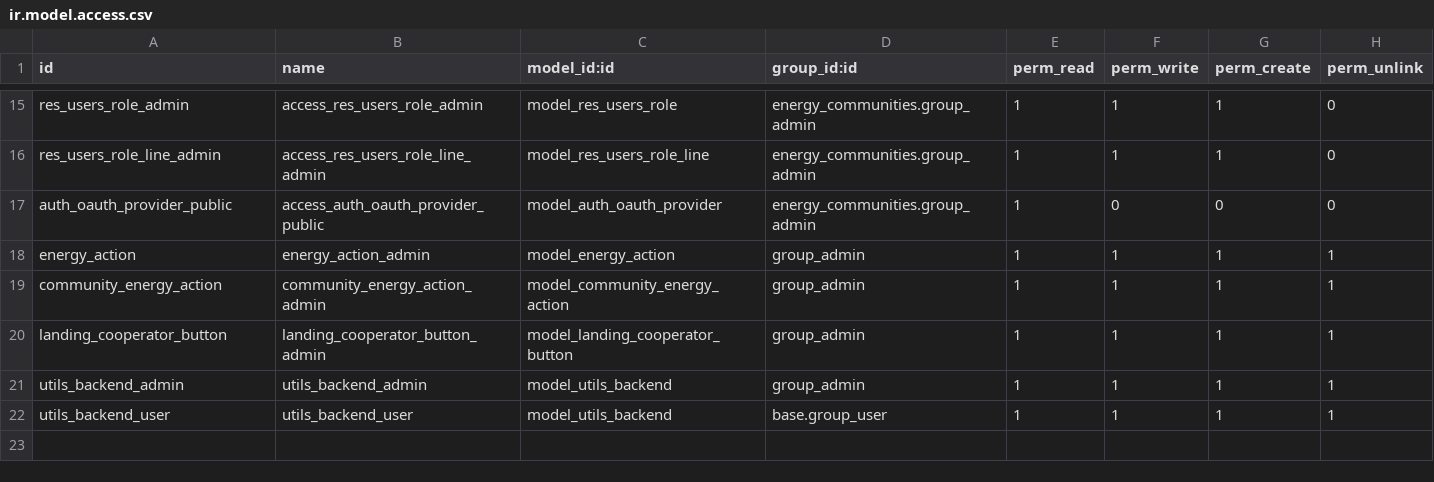
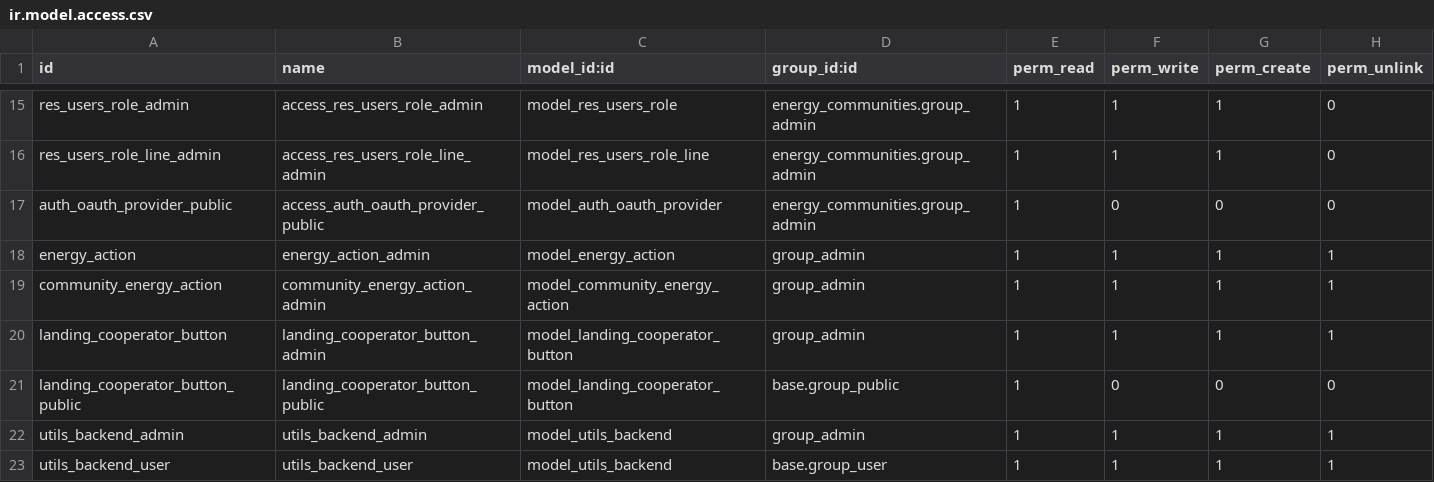
Before and after one commit to somcomunitats-coop/odoo-ec, a CSV file: energy_communities/security/ir.model.access.csv, drawn as a sheet; only a part is shown, gaps mark what is left out.

Commit message:
[IMP] ✨ Expose cooperator buttons in API

```diff
--- a/energy_communities/security/ir.model.access.csv
+++ b/energy_communities/security/ir.model.access.csv
@@ -20,2 +20,3 @@ community_energy_action,community_energy_action_admin,model_community_energy_act
 landing_cooperator_button,landing_cooperator_button_admin,model_landing_cooperator_button,group_admin,1,1,1,1
+landing_cooperator_button_public,landing_cooperator_button_public,model_landing_cooperator_button,base.group_public,1,0,0,0
 utils_backend_admin,utils_backend_admin,model_utils_backend,group_admin,1,1,1,1
```
Also changed, not shown: 3 other files.
